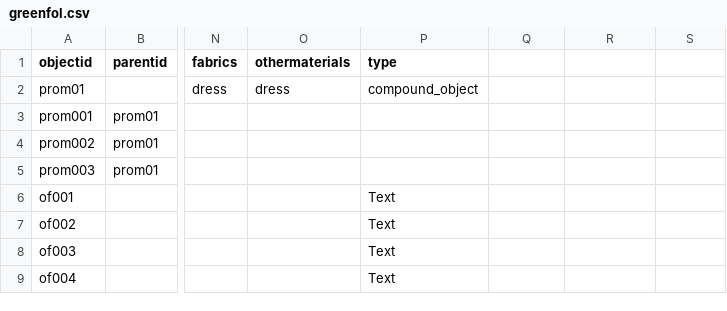
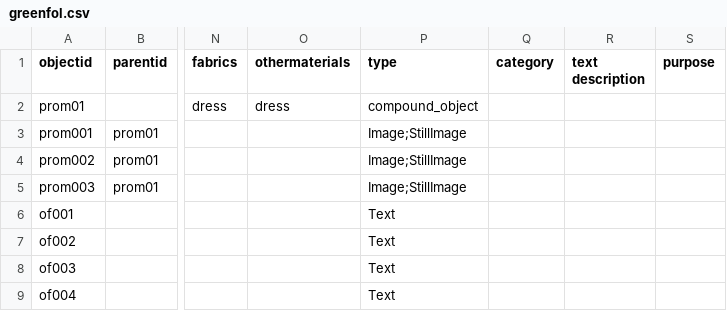
Before and after one commit to kynogree/GreenPortfolio, a CSV file: _data/greenfol.csv, drawn as a sheet; only a part is shown, gaps mark what is left out; the diff covers the shown part only; the diff names each change by its address in the sheet, - before the commit and + after, or states it on an @@ line.

```diff
--- a/_data/greenfol.csv
+++ b/_data/greenfol.csv
-Q1: (empty)
+Q1: category
-R1: (empty)
+R1: text description
-S1: (empty)
+S1: purpose
-P3:P5 (type): (empty)
+P3:P5 (type): Image;StillImage
```
Also changed, not shown: 16 added rows and 16 edited cells elsewhere in this file.
